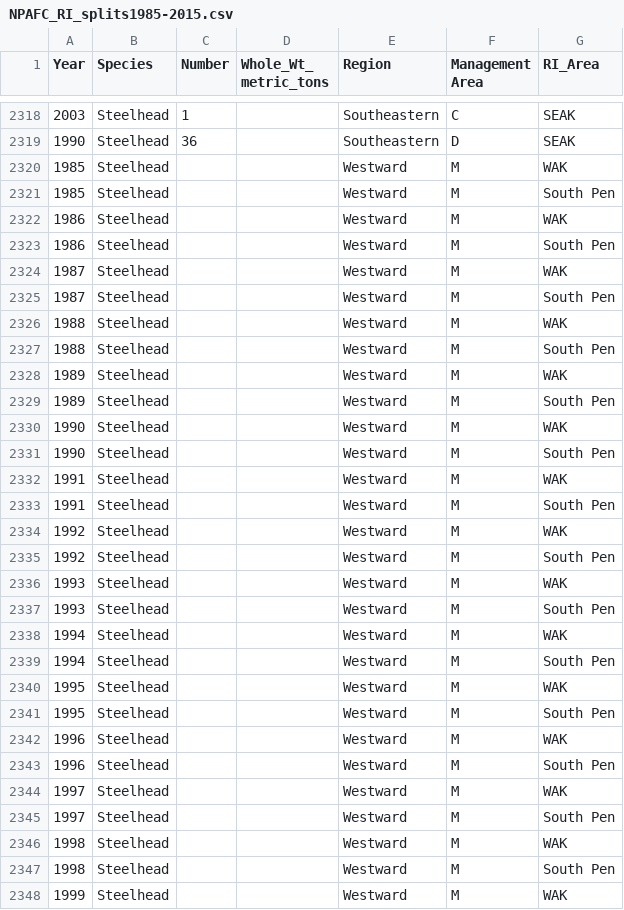
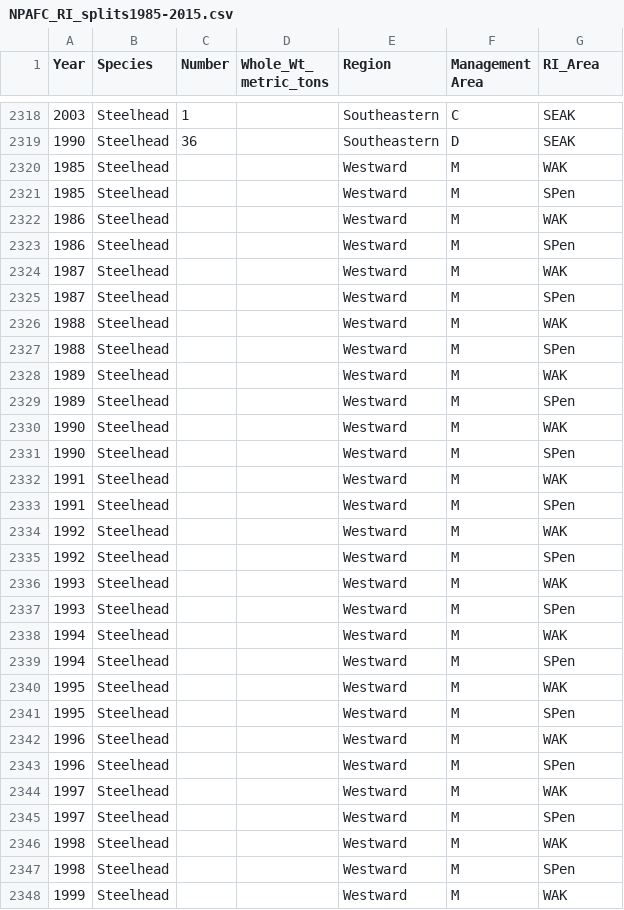
Before and after one commit to andrew-munro/test, a CSV file: data/NPAFC_RI_splits1985-2015.csv, drawn as a sheet; only a part is shown, gaps mark what is left out; the diff covers the shown part only.

Commit message:
Progress
update data import, visualization, and summary

```diff
--- a/data/NPAFC_RI_splits1985-2015.csv
+++ b/data/NPAFC_RI_splits1985-2015.csv
@@ -2320,29 +2320,29 @@
 1985,Steelhead,,,Westward,M,WAK
-1985,Steelhead,,,Westward,M,South Pen
+1985,Steelhead,,,Westward,M,SPen
 1986,Steelhead,,,Westward,M,WAK
-1986,Steelhead,,,Westward,M,South Pen
+1986,Steelhead,,,Westward,M,SPen
 1987,Steelhead,,,Westward,M,WAK
-1987,Steelhead,,,Westward,M,South Pen
+1987,Steelhead,,,Westward,M,SPen
 1988,Steelhead,,,Westward,M,WAK
-1988,Steelhead,,,Westward,M,South Pen
+1988,Steelhead,,,Westward,M,SPen
 1989,Steelhead,,,Westward,M,WAK
-1989,Steelhead,,,Westward,M,South Pen
+1989,Steelhead,,,Westward,M,SPen
 1990,Steelhead,,,Westward,M,WAK
-1990,Steelhead,,,Westward,M,South Pen
+1990,Steelhead,,,Westward,M,SPen
 1991,Steelhead,,,Westward,M,WAK
-1991,Steelhead,,,Westward,M,South Pen
+1991,Steelhead,,,Westward,M,SPen
 1992,Steelhead,,,Westward,M,WAK
-1992,Steelhead,,,Westward,M,South Pen
+1992,Steelhead,,,Westward,M,SPen
 1993,Steelhead,,,Westward,M,WAK
-1993,Steelhead,,,Westward,M,South Pen
+1993,Steelhead,,,Westward,M,SPen
 1994,Steelhead,,,Westward,M,WAK
-1994,Steelhead,,,Westward,M,South Pen
+1994,Steelhead,,,Westward,M,SPen
 1995,Steelhead,,,Westward,M,WAK
-1995,Steelhead,,,Westward,M,South Pen
+1995,Steelhead,,,Westward,M,SPen
 1996,Steelhead,,,Westward,M,WAK
-1996,Steelhead,,,Westward,M,South Pen
+1996,Steelhead,,,Westward,M,SPen
 1997,Steelhead,,,Westward,M,WAK
-1997,Steelhead,,,Westward,M,South Pen
+1997,Steelhead,,,Westward,M,SPen
 1998,Steelhead,,,Westward,M,WAK
-1998,Steelhead,,,Westward,M,South Pen
+1998,Steelhead,,,Westward,M,SPen
 1999,Steelhead,,,Westward,M,WAK
```
Also changed, not shown: 172 edited cells elsewhere in this file, 1 other file.
